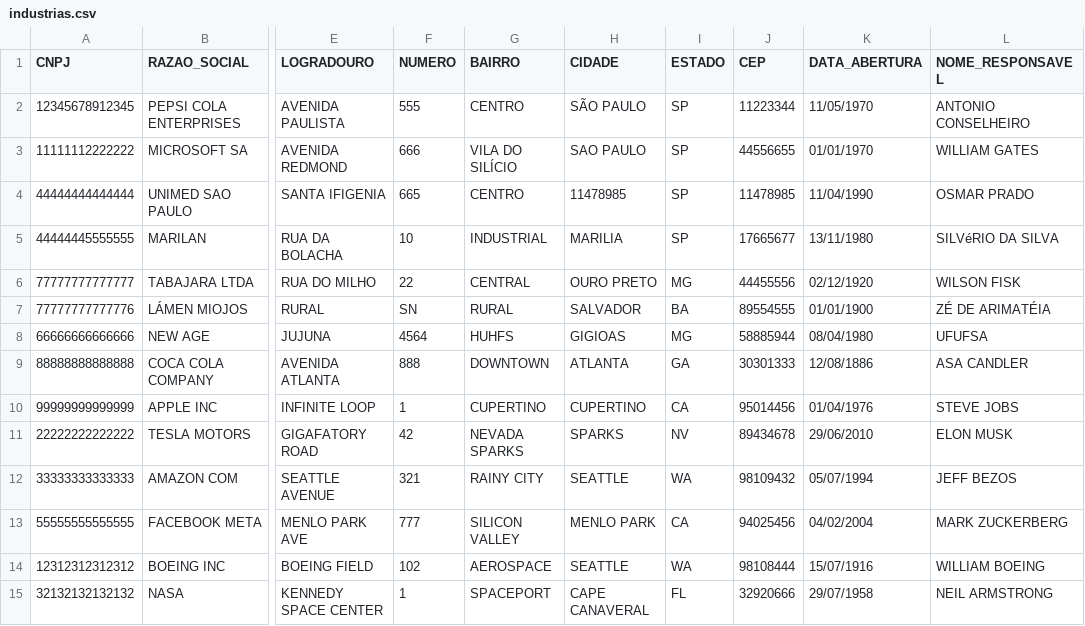
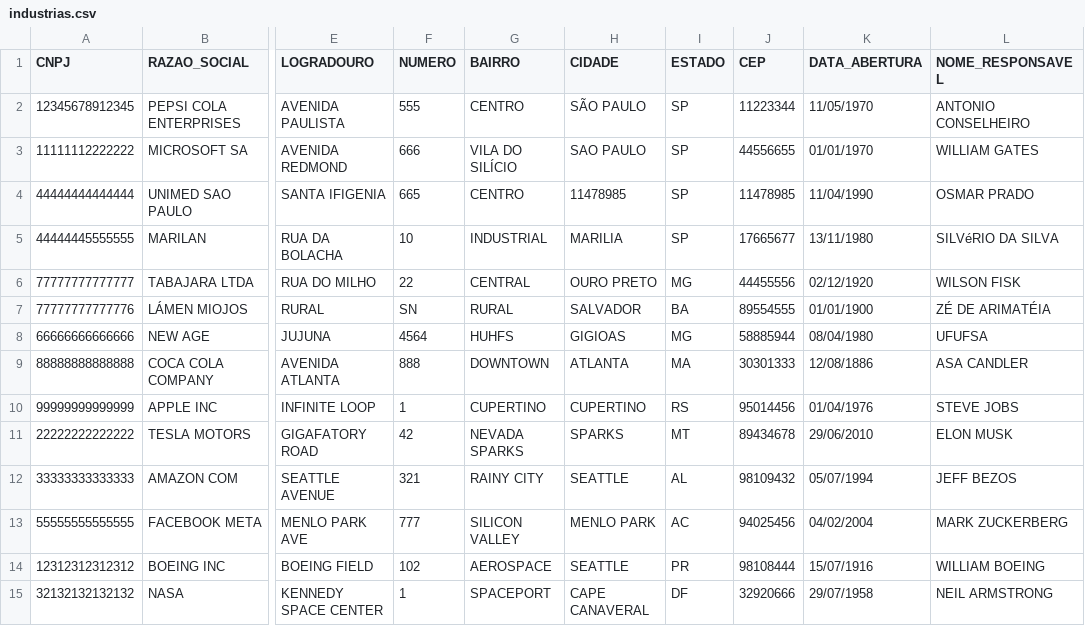
Before and after one commit to issaojr/eco-logica, a CSV file: industrias.csv, drawn as a sheet; only a part is shown, gaps mark what is left out; the diff names each change by its address in the sheet, - before the commit and + after, or states it on an @@ line.

```diff
--- a/industrias.csv
+++ b/industrias.csv
-I9 (ESTADO): GA
+I9 (ESTADO): MA
-I10 (ESTADO): CA
+I10 (ESTADO): RS
-I11 (ESTADO): NV
+I11 (ESTADO): MT
-I12 (ESTADO): WA
+I12 (ESTADO): AL
-I13 (ESTADO): CA
+I13 (ESTADO): AC
-I14 (ESTADO): WA
+I14 (ESTADO): PR
-I15 (ESTADO): FL
+I15 (ESTADO): DF
```
Also changed, not shown: 9 other files.
